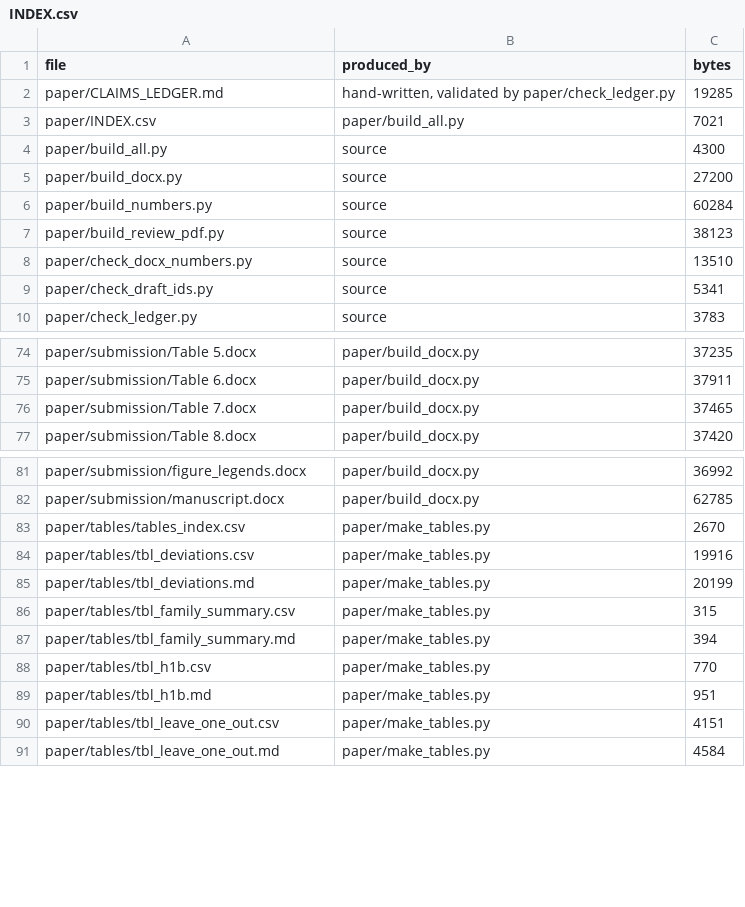
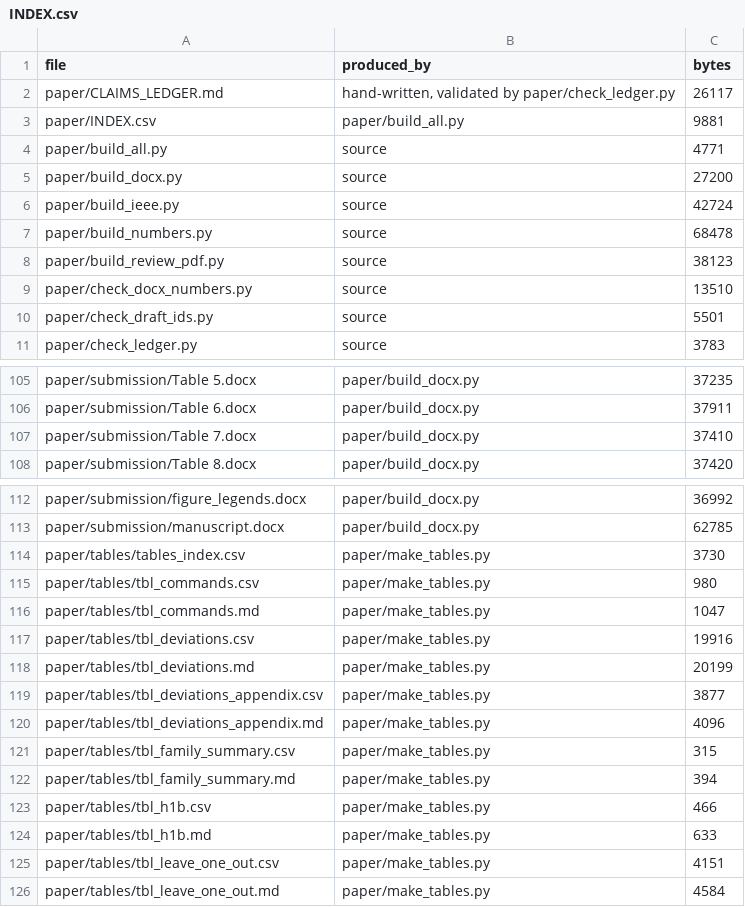
Before and after one commit to Daxx133-bot/project-1, a CSV file: paper/INDEX.csv, drawn as a sheet; only a part is shown, gaps mark what is left out; the diff covers the shown part only.

```diff
--- a/paper/INDEX.csv
+++ b/paper/INDEX.csv
@@ -1,10 +1,11 @@
 file,produced_by,bytes
-paper/CLAIMS_LEDGER.md,"hand-written, validated by paper/check_ledger.py",19285
-paper/INDEX.csv,paper/build_all.py,7021
-paper/build_all.py,source,4300
+paper/CLAIMS_LEDGER.md,"hand-written, validated by paper/check_ledger.py",26117
+paper/INDEX.csv,paper/build_all.py,9881
+paper/build_all.py,source,4771
 paper/build_docx.py,source,27200
-paper/build_numbers.py,source,60284
+paper/build_ieee.py,source,42724
+paper/build_numbers.py,source,68478
 paper/build_review_pdf.py,source,38123
 paper/check_docx_numbers.py,source,13510
-paper/check_draft_ids.py,source,5341
+paper/check_draft_ids.py,source,5501
 paper/check_ledger.py,source,3783
@@ -75,3 +106,3 @@ paper/submission/Table 5.docx,paper/build_docx.py,37235
 paper/submission/Table 6.docx,paper/build_docx.py,37911
-paper/submission/Table 7.docx,paper/build_docx.py,37465
+paper/submission/Table 7.docx,paper/build_docx.py,37410
 paper/submission/Table 8.docx,paper/build_docx.py,37420
@@ -82,9 +113,13 @@ paper/submission/figure_legends.docx,paper/build_docx.py,36992
 paper/submission/manuscript.docx,paper/build_docx.py,62785
-paper/tables/tables_index.csv,paper/make_tables.py,2670
+paper/tables/tables_index.csv,paper/make_tables.py,3730
+paper/tables/tbl_commands.csv,paper/make_tables.py,980
+paper/tables/tbl_commands.md,paper/make_tables.py,1047
 paper/tables/tbl_deviations.csv,paper/make_tables.py,19916
 paper/tables/tbl_deviations.md,paper/make_tables.py,20199
+paper/tables/tbl_deviations_appendix.csv,paper/make_tables.py,3877
+paper/tables/tbl_deviations_appendix.md,paper/make_tables.py,4096
 paper/tables/tbl_family_summary.csv,paper/make_tables.py,315
 paper/tables/tbl_family_summary.md,paper/make_tables.py,394
-paper/tables/tbl_h1b.csv,paper/make_tables.py,770
-paper/tables/tbl_h1b.md,paper/make_tables.py,951
+paper/tables/tbl_h1b.csv,paper/make_tables.py,466
+paper/tables/tbl_h1b.md,paper/make_tables.py,633
 paper/tables/tbl_leave_one_out.csv,paper/make_tables.py,4151
```
Also changed, not shown: 34 added rows and 6 edited cells elsewhere in this file, paper/figures/figures_index.csv, paper/numbers.csv, 45 other files.
